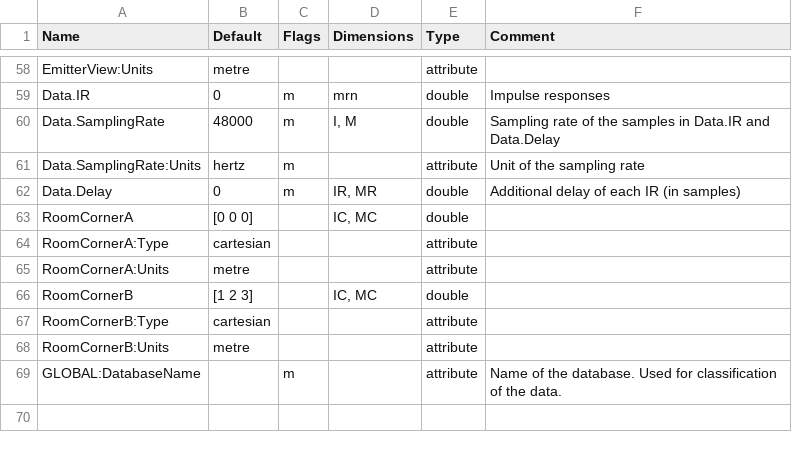
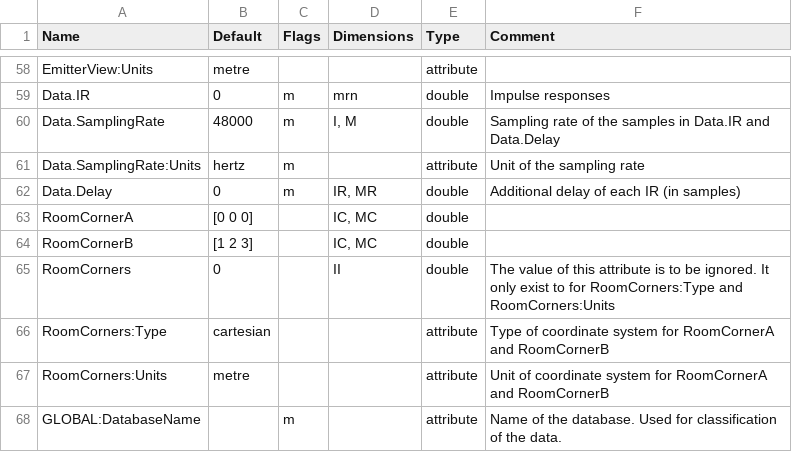
Before and after one commit to pyfar/sofar, a CSV file: sofar/conventions/source/SingleRoomSRIR_1.0.csv, drawn as a sheet; only a part is shown, gaps mark what is left out.

Commit message:
Add Variable RoomCorners to avoid attributes without parent (RoomCorners:Type, RoomCorners:Units)

```diff
--- a/sofar/conventions/source/SingleRoomSRIR_1.0.csv
+++ b/sofar/conventions/source/SingleRoomSRIR_1.0.csv
@@ -63,7 +63,6 @@ Data.Delay	0	m	IR, MR	double	Additional delay of each IR (in samples)
 RoomCornerA	[0 0 0]		IC, MC	double
-RoomCornerA:Type	cartesian			attribute
-RoomCornerA:Units	metre			attribute
 RoomCornerB	[1 2 3]		IC, MC	double
-RoomCornerB:Type	cartesian			attribute
-RoomCornerB:Units	metre			attribute
+RoomCorners	0		II	double	The value of this attribute is to be ignored. It only exist to for RoomCorners:Type and RoomCorners:Units
+RoomCorners:Type	cartesian			attribute	Type of coordinate system for RoomCornerA and RoomCornerB
+RoomCorners:Units	metre			attribute	Unit of coordinate system for RoomCornerA and RoomCornerB
 GLOBAL:DatabaseName		m		attribute	Name of the database. Used for classification of the data.
```
Also changed, not shown: 1 other file.
